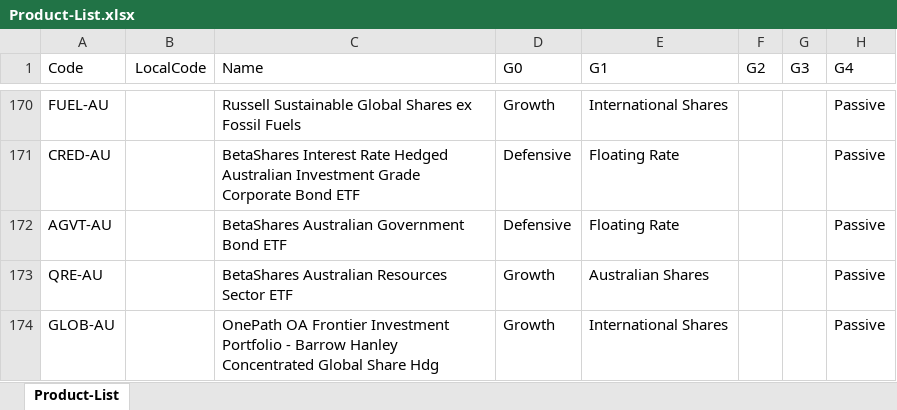
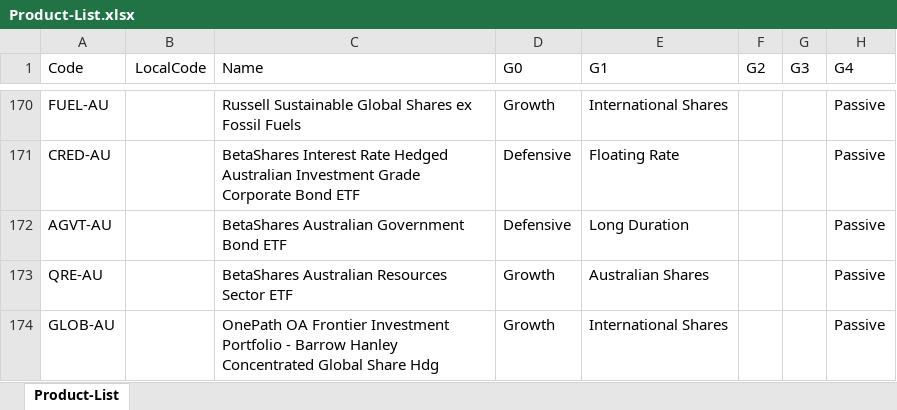
Before and after one commit to KevToohey/AtchisonAttribution, an Excel workbook: Product-List.xlsx, sheet Product-List, drawn as a sheet; only a part is shown, gaps mark what is left out; values as stored, in another font and other column widths than the file's, no borders; the diff names each change by its address in the sheet, - before the commit and + after, or states it on an @@ line.

```diff
--- a/Product-List.xlsx (sheet Product-List)
+++ b/Product-List.xlsx (sheet Product-List)
-E172 (G1): Floating Rate
+E172 (G1): Long Duration
```
Also changed, not shown: 2 other files.
